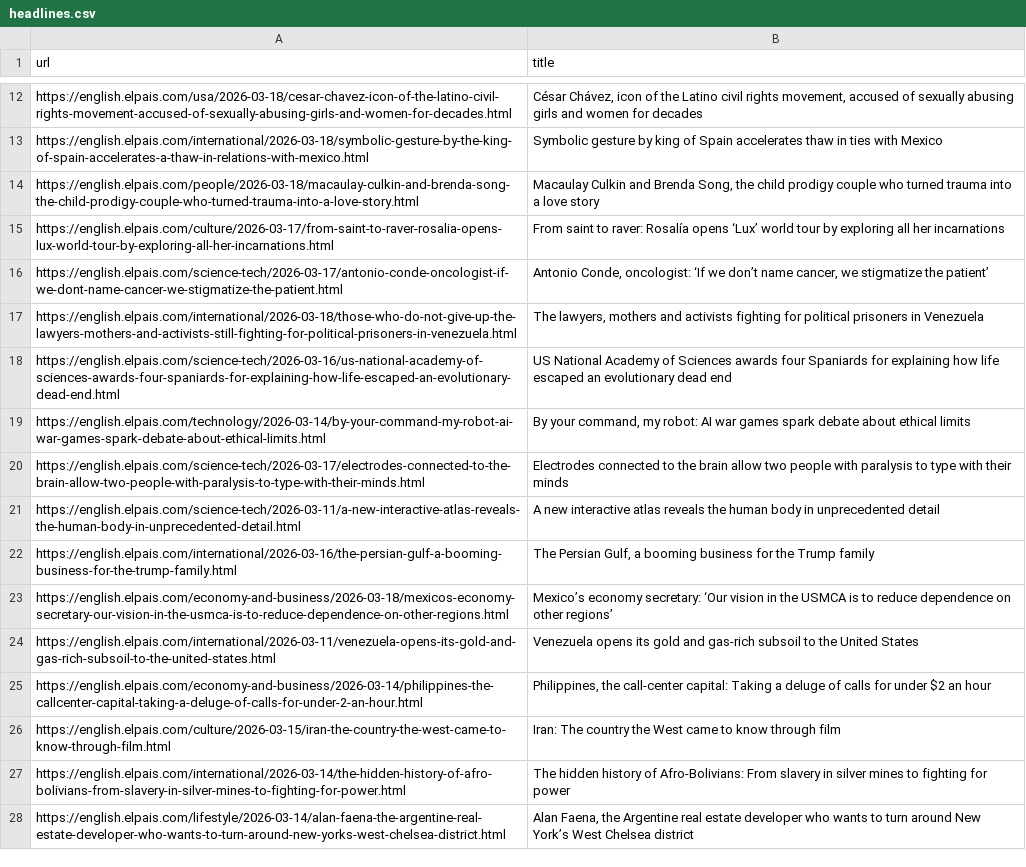
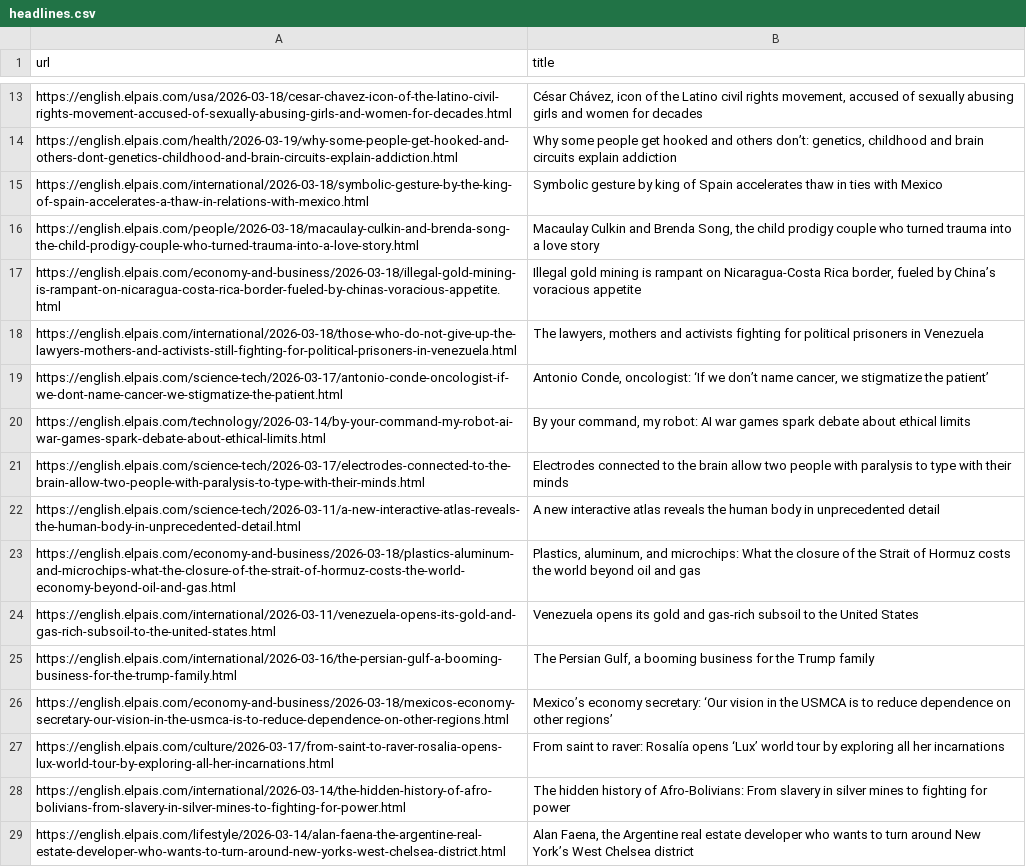
Before and after one commit to jsoma/scraper-sample, a CSV file: headlines.csv, drawn as a sheet; only a part is shown, gaps mark what is left out; removed rows and columns are numbered as before the commit, all else as after; the diff covers the shown part only; the diff names each change by its address in the sheet, - before the commit and + after, or states it on an @@ line.

```diff
--- a/headlines.csv
+++ b/headlines.csv
+row 14: https://english.elpais.com/health/2026-03-19/why-some-people-get-hooked-and-others-dont-genetics-childhood-and-brain-circuits-explain-addiction.html | Why some people get hooked and others don’t: genetics, childhood and brain circuits explain addiction
@@ row 7 moved to row 17: https://english.elpais.com/economy-and-b… @@
@@ row 17 moved to row 18: https://english.elpais.com/international… @@
-row 18: https://english.elpais.com/science-tech/2026-03-16/us-national-academy-of-sciences-awards-four-spaniards-for-explaining-how-life-escaped-an-evolutionary-dead-end.html | US National Academy of Sciences awards four Spaniards for explaining how life escaped an evolutionary dead end
+row 23: https://english.elpais.com/economy-and-business/2026-03-18/plastics-aluminum-and-microchips-what-the-closure-of-the-strait-of-hormuz-costs-the-world-economy-beyond-oil-and-gas.html | Plastics, aluminum, and microchips: What the closure of the Strait of Hormuz costs the world beyond oil and gas
-row 25: https://english.elpais.com/economy-and-business/2026-03-14/philippines-the-callcenter-capital-taking-a-deluge-of-calls-for-under-2-an-hour.html | Philippines, the call‑center capital: Taking a deluge of calls for under $2 an hour
-row 26: https://english.elpais.com/culture/2026-03-15/iran-the-country-the-west-came-to-know-through-film.html | Iran: The country the West came to know through film
@@ row 15 moved to row 27: https://english.elpais.com/culture/2026-… @@
```
Also changed, not shown: 10 added rows, 8 removed rows, 1 moved row and 1 edited cell elsewhere in this file.
